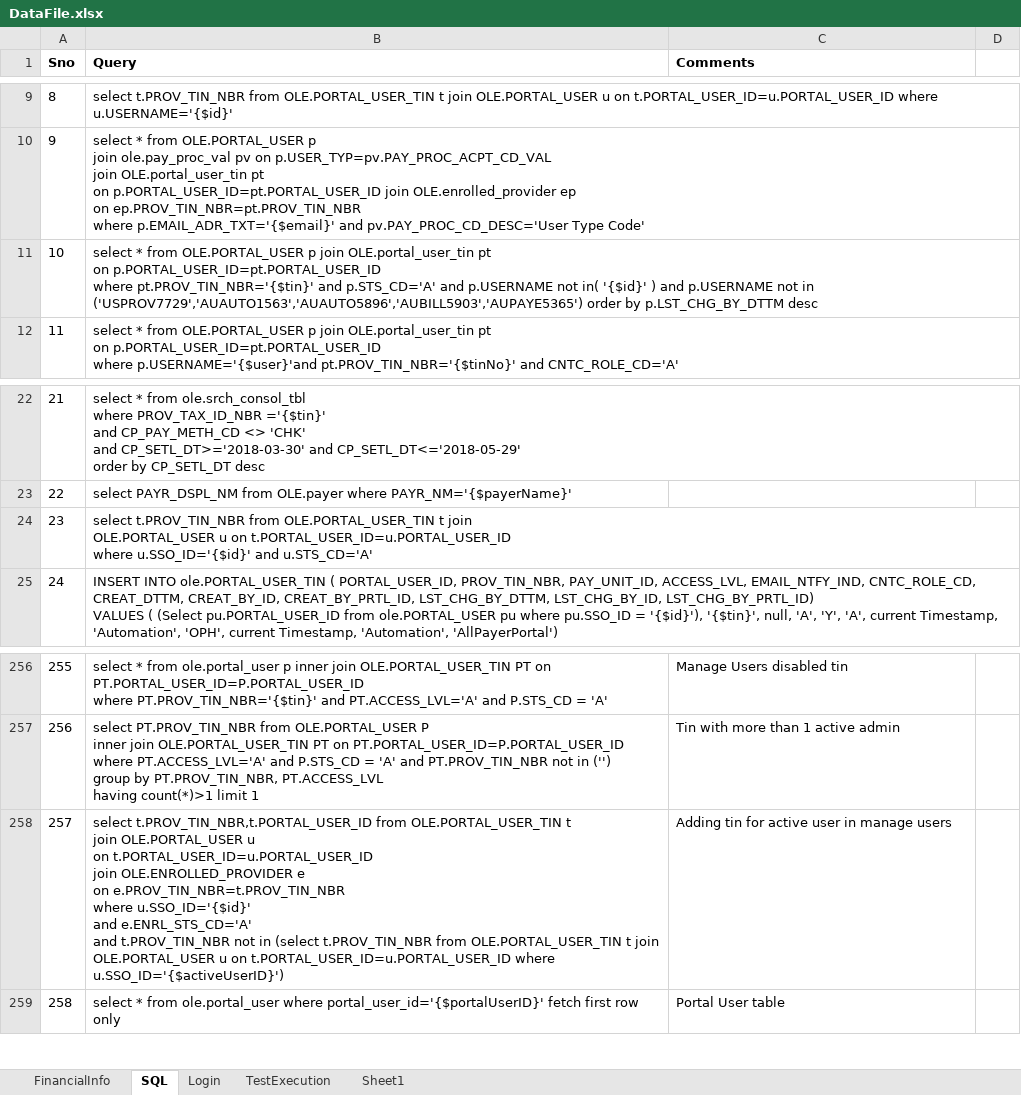
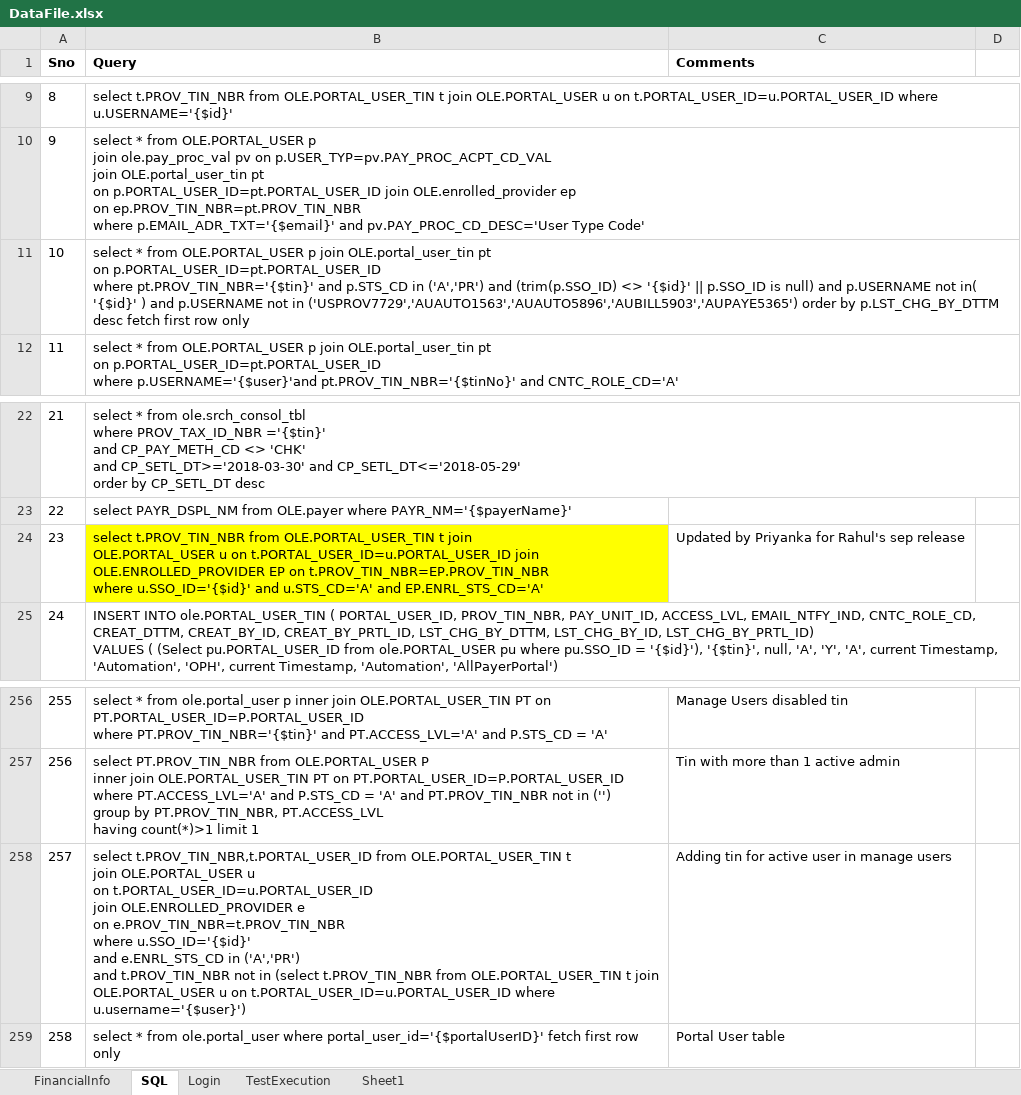
Before and after one commit to yaminichinchinedi/CucumberFramework, an Excel workbook: Online-Portals/UPA/DataFiles/DataFile.xlsx, sheet SQL, drawn as a sheet; only a part is shown, gaps mark what is left out; values as stored, in another font and other column widths than the file's, no borders; removed rows and columns are numbered as before the commit, all else as after; ↵ is a line break in a cell; the diff covers the shown part only; the diff names each change by its address in the sheet, - before the commit and + after, or states it on an @@ line.

```diff
--- a/Online-Portals/UPA/DataFiles/DataFile.xlsx (sheet SQL)
+++ b/Online-Portals/UPA/DataFiles/DataFile.xlsx (sheet SQL)
-B11 (Query): …pt.PROV_TIN_NBR='{$tin}' and p.STS_CD='A' and p.USERNAME not in( '{$id}' ) and p.USERNAME not in ('USPROV7729','AUAUTO1563','AUAUTO5896','AUBILL5903','AUPAYE5365') order by p.LST_CHG_BY_DTTM desc
+B11 (Query): …pt.PROV_TIN_NBR='{$tin}' and p.STS_CD in ('A','PR') and (trim(p.SSO_ID) <> '{$id}' || p.SSO_ID is null) and p.USERNAME not in( '{$id}' ) and p.USERNAME not in ('USPROV7729','AUAUTO1563','AUAUTO5896','AUBILL5903','AUPAYE5365') order by p.LST_CHG_BY_DTTM desc fetch first row only
-row 24: 23 | select t.PROV_TIN_NBR from OLE.PORTAL_USER_TIN t join ↵ OLE.PORTAL_USER u on t.PORTAL_USER_ID=u.PORTAL_USER_ID ↵ where u.SSO_ID='{$id}' and u.STS_CD='A'
+row 24: 23 | select t.PROV_TIN_NBR from OLE.PORTAL_USER_TIN t join ↵ OLE.PORTAL_USER u on t.PORTAL_USER_ID=u.PORTAL_USER_ID join OLE.ENROLLED_PROVIDER EP on t.PROV_TIN_NBR=EP.PROV_TIN_NBR ↵ where u.SSO_ID='{$id}' and u.STS_CD='A' and EP.ENRL_STS_CD='A' | Updated by Priyanka for Rahul's sep release
-B258 (Query): …u.SSO_ID='{$id}' ↵ and e.ENRL_STS_CD='A' ↵ and t.PROV_TIN_NBR not in (select t.PROV_TIN_NBR from OLE.PORTAL_USER_TIN t join ↵ OLE.PORTAL_USER u on t.PORTAL_USER_ID=u.PORTAL_USER_ID where u.SSO_ID='{$activeUserID}')
+B258 (Query): …u.SSO_ID='{$id}' ↵ and e.ENRL_STS_CD in ('A','PR') ↵ and t.PROV_TIN_NBR not in (select t.PROV_TIN_NBR from OLE.PORTAL_USER_TIN t join ↵ OLE.PORTAL_USER u on t.PORTAL_USER_ID=u.PORTAL_USER_ID where u.username='{$user}')
```
Also changed, not shown: 1334 added rows elsewhere in this sheet, sheet FinancialInfo, 2 other files.
